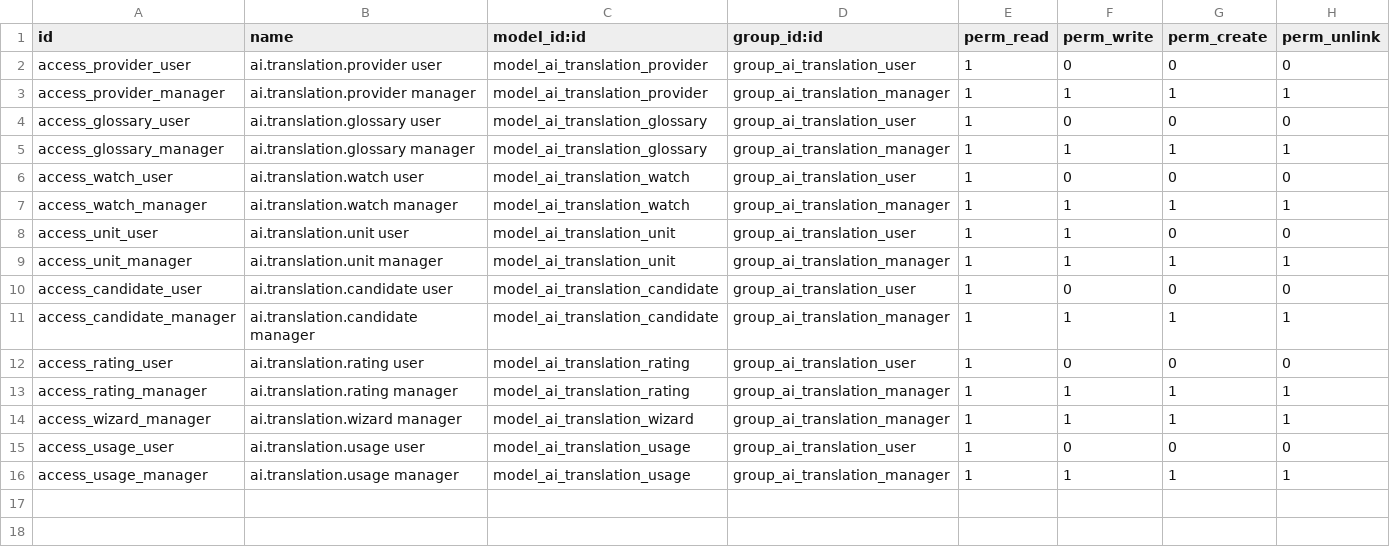
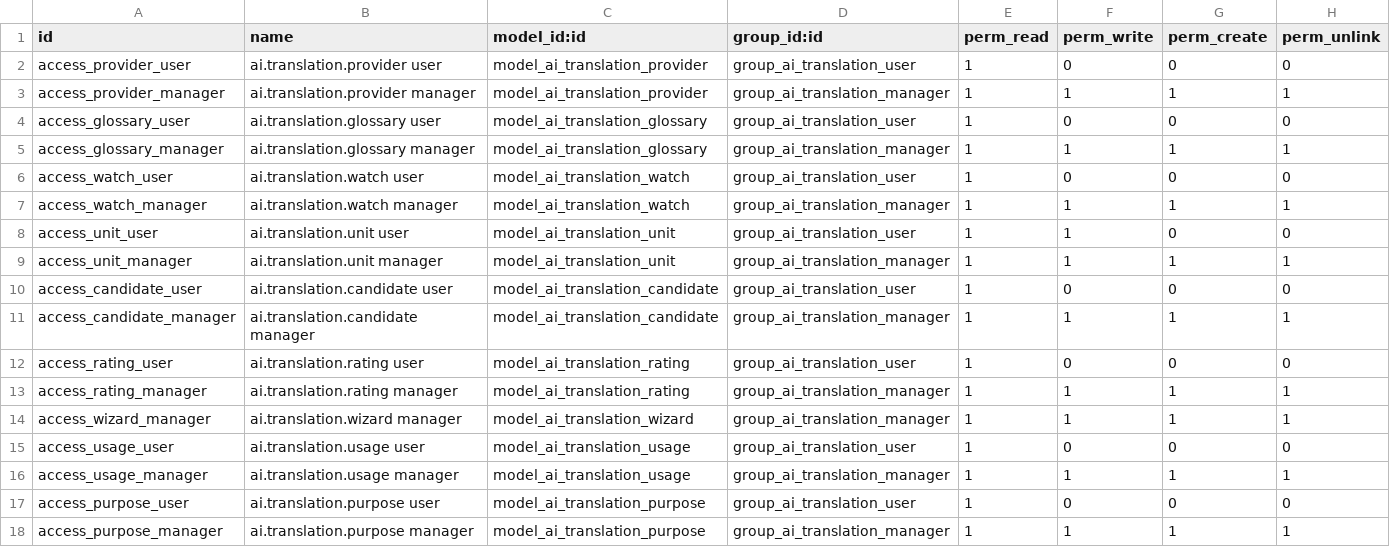
Before and after one commit to Alex0176/odoo-ai-translation-consensus, a CSV file: ai_translation_consensus/security/ir.model.access.csv, drawn as a sheet.

```diff
--- a/ai_translation_consensus/security/ir.model.access.csv
+++ b/ai_translation_consensus/security/ir.model.access.csv
@@ -16 +16,3 @@ access_usage_user,ai.translation.usage user,model_ai_translation_usage,group_ai_
 access_usage_manager,ai.translation.usage manager,model_ai_translation_usage,group_ai_translation_manager,1,1,1,1
+access_purpose_user,ai.translation.purpose user,model_ai_translation_purpose,group_ai_translation_user,1,0,0,0
+access_purpose_manager,ai.translation.purpose manager,model_ai_translation_purpose,group_ai_translation_manager,1,1,1,1
```
Also changed, not shown: 18 other files.
